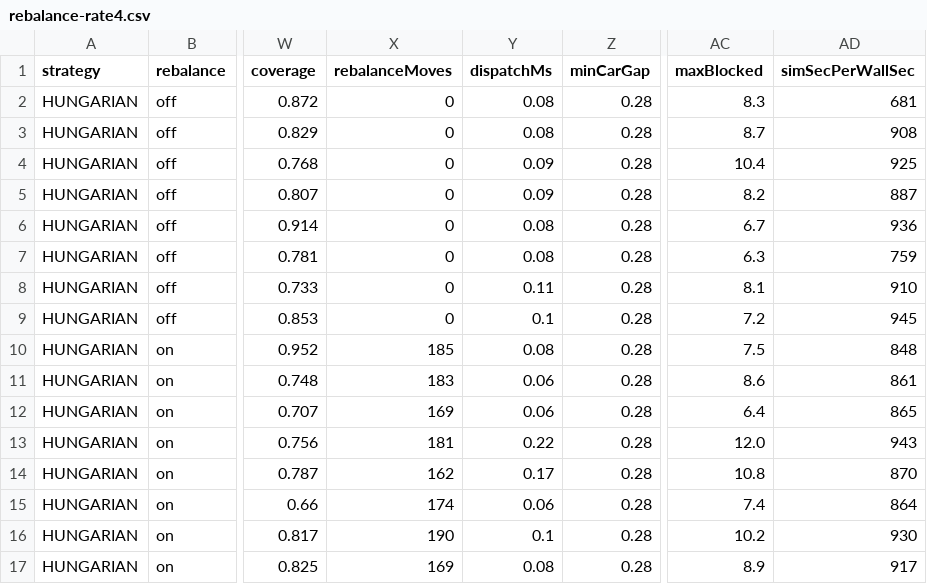
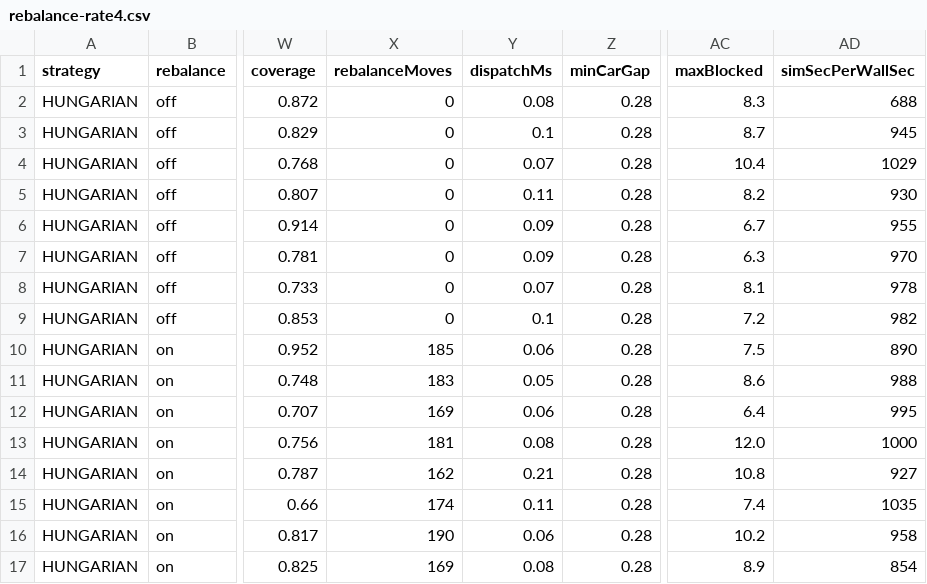
Before and after one commit to fuzeliang1/ZongC, a CSV file: docs/eval/rebalance-rate4.csv, drawn as a sheet; only a part is shown, gaps mark what is left out; the diff names each change by its address in the sheet, - before the commit and + after, or states it on an @@ line.

```diff
--- a/docs/eval/rebalance-rate4.csv
+++ b/docs/eval/rebalance-rate4.csv
-AD2 (simSecPerWallSec): 681
+AD2 (simSecPerWallSec): 688
-Y3 (dispatchMs): 0.08
+Y3 (dispatchMs): 0.1
-AD3 (simSecPerWallSec): 908
+AD3 (simSecPerWallSec): 945
-Y4 (dispatchMs): 0.09
+Y4 (dispatchMs): 0.07
-AD4 (simSecPerWallSec): 925
+AD4 (simSecPerWallSec): 1029
-Y5 (dispatchMs): 0.09
+Y5 (dispatchMs): 0.11
-AD5 (simSecPerWallSec): 887
+AD5 (simSecPerWallSec): 930
-Y6:Y7 (dispatchMs): 0.08
+Y6:Y7 (dispatchMs): 0.09
-AD6 (simSecPerWallSec): 936
+AD6 (simSecPerWallSec): 955
-AD7 (simSecPerWallSec): 759
+AD7 (simSecPerWallSec): 970
-Y8 (dispatchMs): 0.11
+Y8 (dispatchMs): 0.07
-AD8 (simSecPerWallSec): 910
+AD8 (simSecPerWallSec): 978
-AD9 (simSecPerWallSec): 945
+AD9 (simSecPerWallSec): 982
-Y10 (dispatchMs): 0.08
+Y10 (dispatchMs): 0.06
-AD10 (simSecPerWallSec): 848
+AD10 (simSecPerWallSec): 890
-Y11 (dispatchMs): 0.06
+Y11 (dispatchMs): 0.05
-AD11 (simSecPerWallSec): 861
+AD11 (simSecPerWallSec): 988
-AD12 (simSecPerWallSec): 865
+AD12 (simSecPerWallSec): 995
-Y13 (dispatchMs): 0.22
+Y13 (dispatchMs): 0.08
-AD13 (simSecPerWallSec): 943
+AD13 (simSecPerWallSec): 1000
-Y14 (dispatchMs): 0.17
+Y14 (dispatchMs): 0.21
-AD14 (simSecPerWallSec): 870
+AD14 (simSecPerWallSec): 927
-Y15 (dispatchMs): 0.06
+Y15 (dispatchMs): 0.11
-AD15 (simSecPerWallSec): 864
+AD15 (simSecPerWallSec): 1035
-Y16 (dispatchMs): 0.1
+Y16 (dispatchMs): 0.06
-AD16 (simSecPerWallSec): 930
+AD16 (simSecPerWallSec): 958
-AD17 (simSecPerWallSec): 917
+AD17 (simSecPerWallSec): 854
```
Also changed, not shown: docs/eval/dispatch-16x12.csv, docs/eval/perception.csv, 35 other files.
